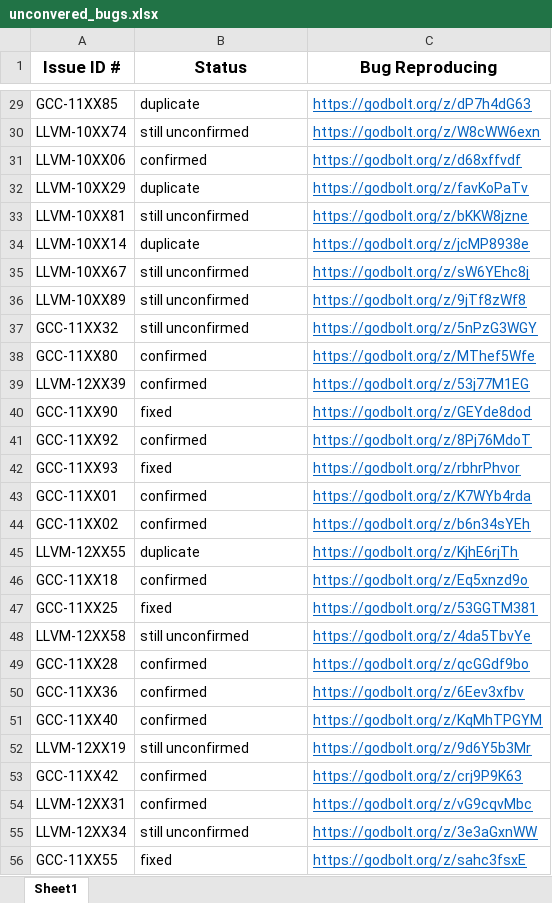
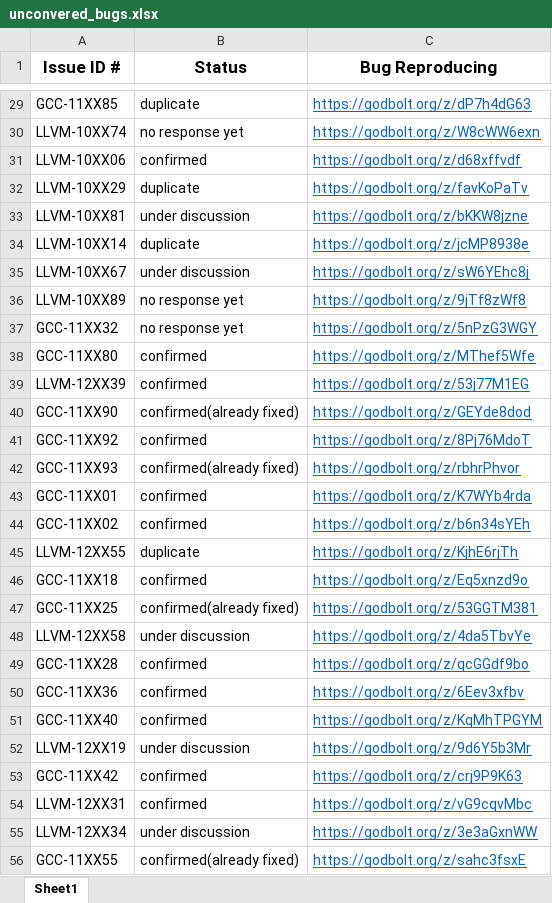
Before and after one commit to TyMutOOPSLA25/TyMut-OOPSLA25-Artifacts, an Excel workbook: uncovered_bugs/unconvered_bugs.xlsx, sheet Sheet1, drawn as a sheet; only a part is shown, gaps mark what is left out; values as stored, in another font and other column widths than the file's, no borders; charts and pictures not drawn; the diff covers the shown part only; the diff names each change by its address in the sheet, - before the commit and + after, or states it on an @@ line.

Commit message:
update bug status and example codes

```diff
--- a/uncovered_bugs/unconvered_bugs.xlsx (sheet Sheet1)
+++ b/uncovered_bugs/unconvered_bugs.xlsx (sheet Sheet1)
-B30 (Status): still unconfirmed
+B30 (Status): no response yet
-B33 (Status): still unconfirmed
+B33 (Status): under discussion
-B35 (Status): still unconfirmed
+B35 (Status): under discussion
-B36:B37 (Status): still unconfirmed
+B36:B37 (Status): no response yet
-B40 (Status): fixed
+B40 (Status): confirmed(already fixed)
-B42 (Status): fixed
+B42 (Status): confirmed(already fixed)
-B47 (Status): fixed
+B47 (Status): confirmed(already fixed)
-B48 (Status): still unconfirmed
+B48 (Status): under discussion
-B52 (Status): still unconfirmed
+B52 (Status): under discussion
-B55 (Status): still unconfirmed
+B55 (Status): under discussion
-B56 (Status): fixed
+B56 (Status): confirmed(already fixed)
```
Also changed, not shown: 38 edited cells elsewhere in this sheet, 2 other files.
